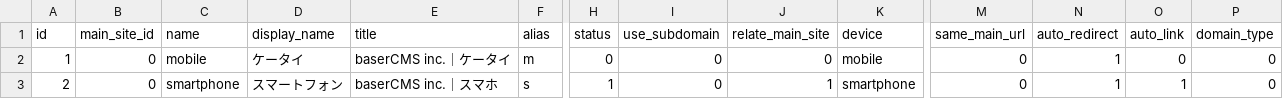
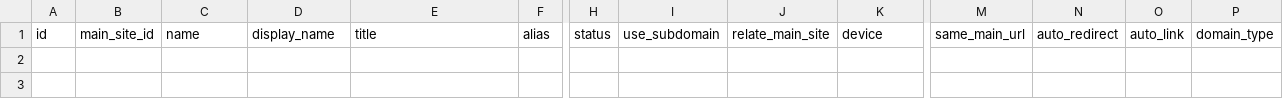
Before and after one commit to tomk79/mz2-baser-cms, a CSV file: zip_template/core/sites.csv, drawn as a sheet; only a part is shown, gaps mark what is left out; rows hold the shown columns only; the diff names each change by its address in the sheet, - before the commit and + after, or states it on an @@ line.

```diff
--- a/zip_template/core/sites.csv
+++ b/zip_template/core/sites.csv
-row 2: 1 | 0 | mobile | ケータイ | baserCMS inc.｜ケータイ | m | 0 | 0 | 0 | mobile | 0 | 1 | 0 | 0
-row 3: 2 | 0 | smartphone | スマートフォン | baserCMS inc.｜スマホ | s | 1 | 0 | 1 | smartphone | 0 | 1 | 1 | 0
```
Also changed, not shown: zip_template/core/content_folders.csv, zip_template/core/users.csv, 7 other files.
